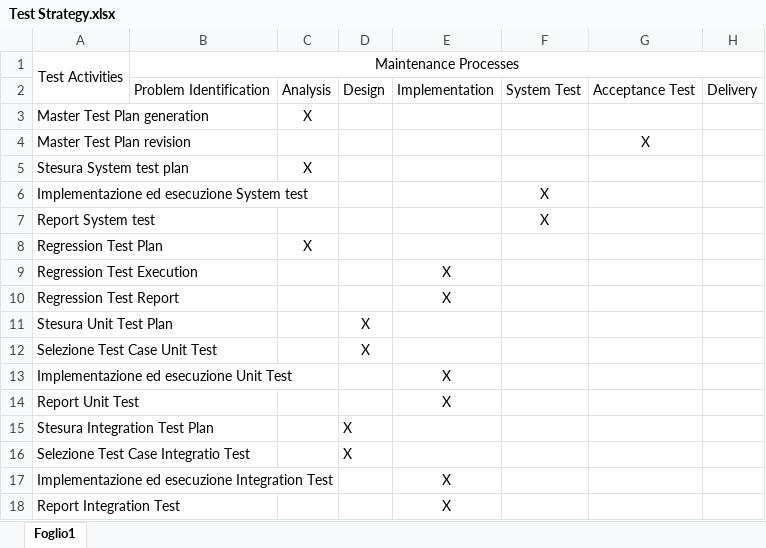
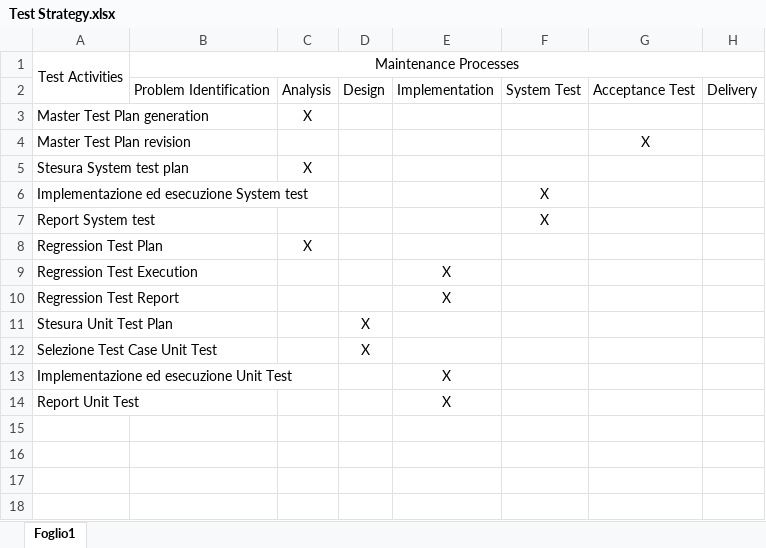
Before and after one commit to AntonioTrovato/Evoluzione-cASpER, an Excel workbook: Documentazione generale/Change Request CodeSmell/Documentazione Testing/Test Strategy.xlsx, sheet Foglio1, drawn as a sheet; values as stored, in another font and other column widths than the file's, no borders; the diff names each change by its address in the sheet, - before the commit and + after, or states it on an @@ line.

Commit message:
Fine Stesura Documentazione

```diff
--- a/Documentazione generale/Change Request CodeSmell/Documentazione Testing/Test Strategy.xlsx (sheet Foglio1)
+++ b/Documentazione generale/Change Request CodeSmell/Documentazione Testing/Test Strategy.xlsx (sheet Foglio1)
-row 15: Stesura Integration Test Plan |  |  | X
-row 16: Selezione Test Case Integratio Test |  |  | X
-row 17: Implementazione ed esecuzione Integration Test |  |  |  | X
-row 18: Report Integration Test |  |  |  | X
```
Also changed, not shown: 34 other files.
